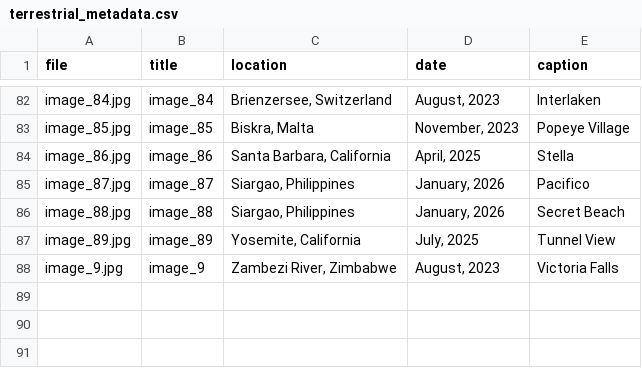
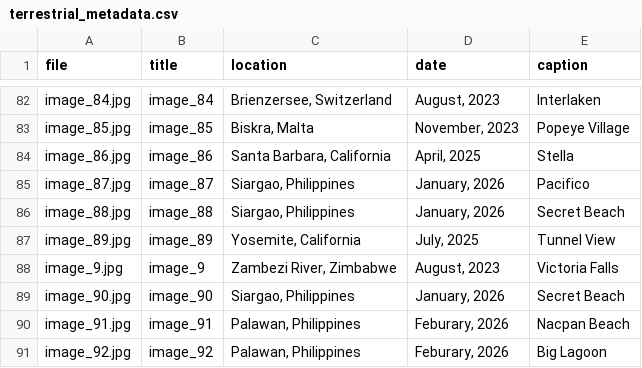
Before and after one commit to jadenorli/jadenorli.github.io, a CSV file: data/terrestrial_metadata.csv, drawn as a sheet; only a part is shown, gaps mark what is left out.

Commit message:
adding some pictures from the Philippines to the terrestrial photography page

```diff
--- a/data/terrestrial_metadata.csv
+++ b/data/terrestrial_metadata.csv
@@ -88 +88,4 @@ image_89.jpg,image_89,"Yosemite, California","July, 2025",Tunnel View
 image_9.jpg,image_9,"Zambezi River, Zimbabwe","August, 2023",Victoria Falls
+image_90.jpg,image_90,"Siargao, Philippines","January, 2026",Secret Beach
+image_91.jpg,image_91,"Palawan, Philippines","Feburary, 2026",Nacpan Beach
+image_92.jpg,image_92,"Palawan, Philippines","Feburary, 2026",Big Lagoon
```
Also changed, not shown: 22 other files.
